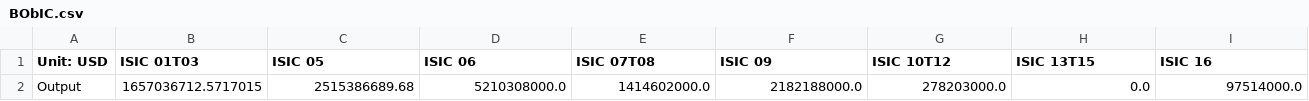
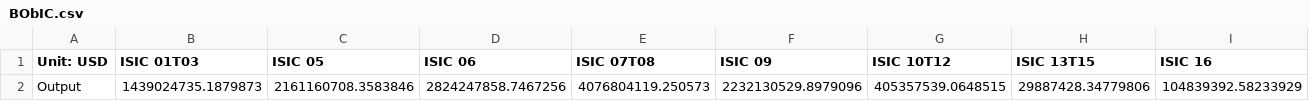
Before and after one commit to EnergyInnovation/eps-wyoming, a CSV file: InputData/io-model/BObIC/BObIC.csv, drawn as a sheet; only a part is shown; removed rows and columns are numbered as before the commit, all else as after; rows hold the shown columns only; the diff names each change by its address in the sheet, - before the commit and + after, or states it on an @@ line.

```diff
--- a/InputData/io-model/BObIC/BObIC.csv
+++ b/InputData/io-model/BObIC/BObIC.csv
-row 2: Output | 1657036712.5717015 | 2515386689.68 | 5210308000.0 | 1414602000.0 | 2182188000.0 | 278203000.0 | 0.0 | 97514000.0
+row 2: Output | 1439024735.1879873 | 2161160708.3583846 | 2824247858.7467256 | 4076804119.250573 | 2232130529.8979096 | 405357539.0648515 | 29887428.34779806 | 104839392.58233929
```
Also changed, not shown: InputData/io-model/BDCSoCbIC/BDCSoCbIC.csv, InputData/io-model/BECbIC/BECbIC.csv, 13 other files.
